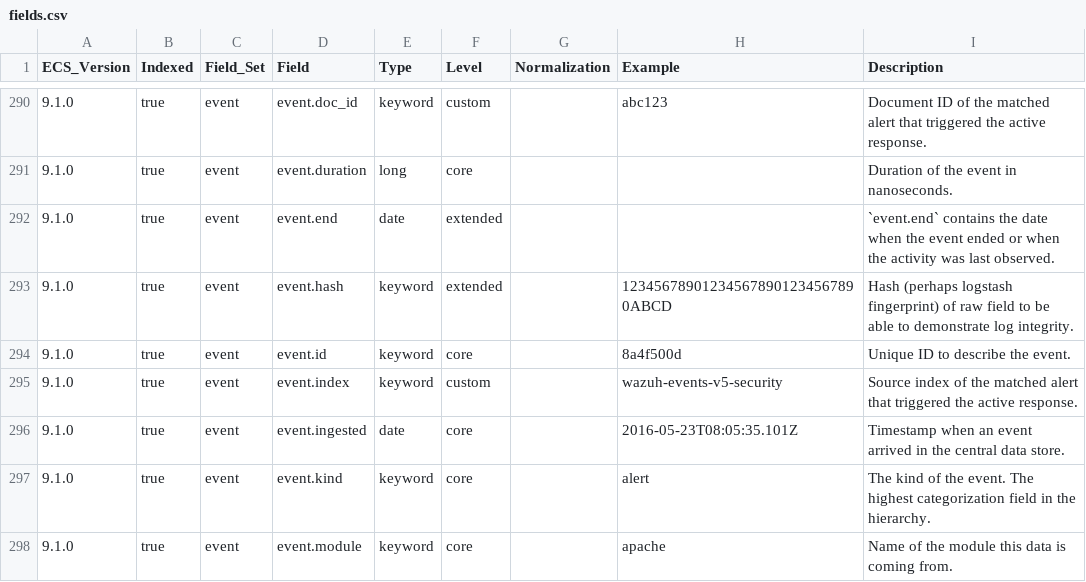
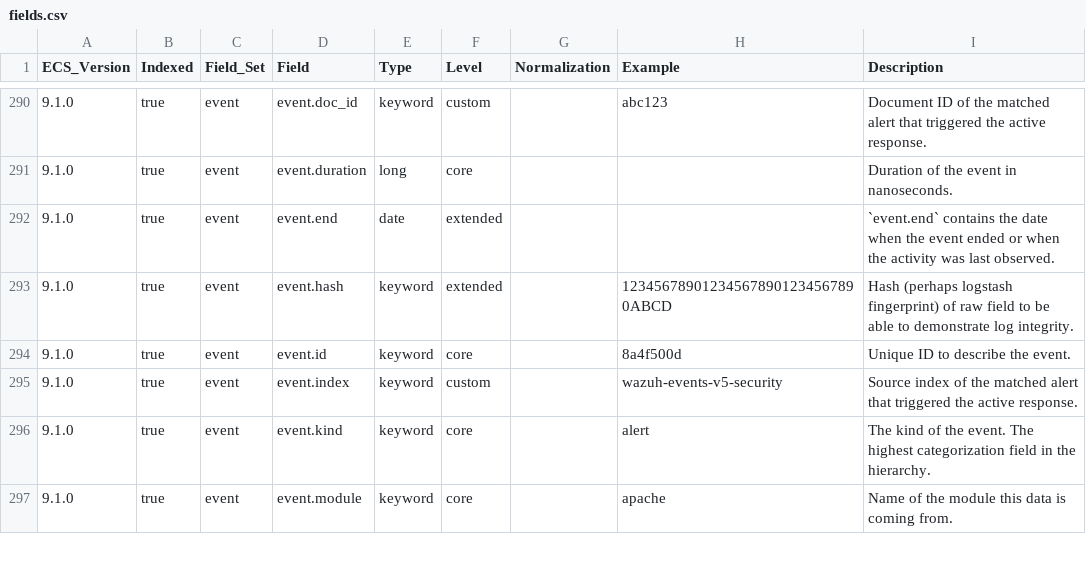
Before and after one commit to wazuh/wazuh-indexer-plugins, a CSV file: wcs/stateless/events/findings/docs/fields.csv, drawn as a sheet; only a part is shown, gaps mark what is left out.

Commit message:
Improve correlation of events and findings (#1211)
Signed-off-by: Ana Rejano Martínez <182339558+ana-rm@users.noreply.github.com>
Co-authored-by: Wazuh Indexer Bot <github_devel_xdrsiem_indexer@wazuh.com>
Co-authored-by: Jorge Sánchez <jorge.sanchez@wazuh.com>
Co-authored-by: Álex Ruiz Becerra <alejandro.ruiz.becerra@wazuh.com>

```diff
--- a/wcs/stateless/events/findings/docs/fields.csv
+++ b/wcs/stateless/events/findings/docs/fields.csv
@@ -295,3 +295,2 @@ ECS_Version,Indexed,Field_Set,Field,Type,Level,Normalization,Example,Description
 9.1.0,true,event,event.index,keyword,custom,,wazuh-events-v5-security,Source index of the matched alert that triggered the active response.
-9.1.0,true,event,event.ingested,date,core,,2016-05-23T08:05:35.101Z,Timestamp when an event arrived in the central data store.
 9.1.0,true,event,event.kind,keyword,core,,alert,The kind of the event. The highest categorization field in the hierarchy.
```
Also changed, not shown: 5 other files.
